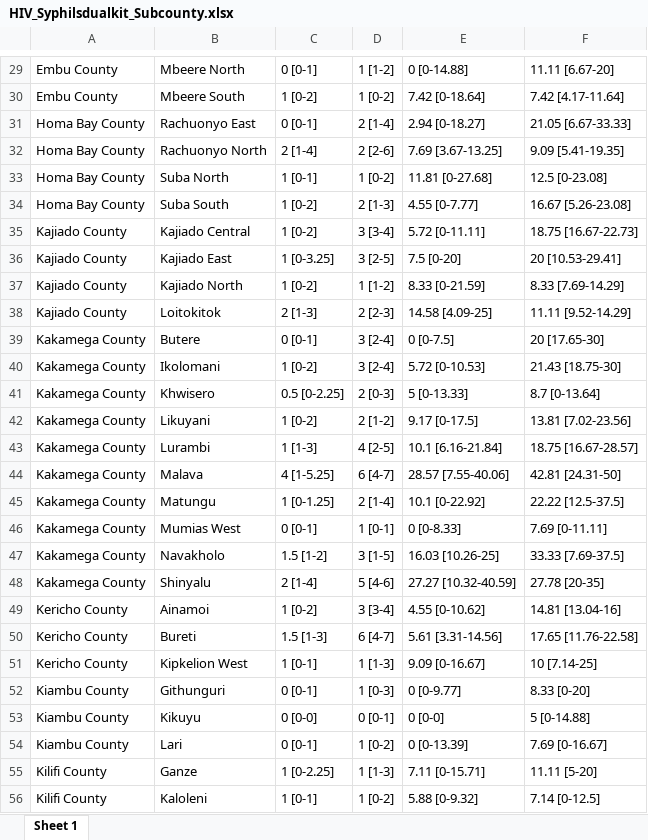
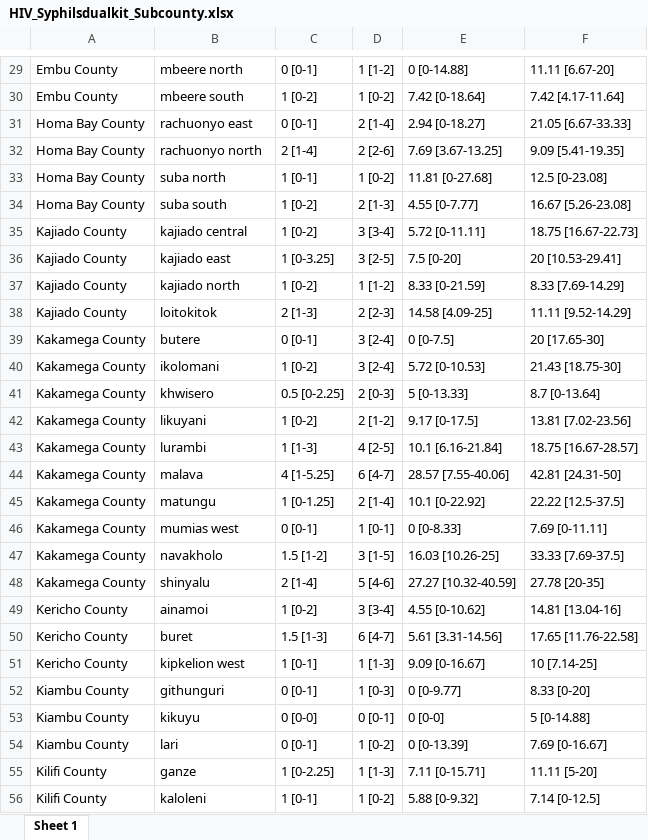
Before and after one commit to fodiwuor/CEMA_WORKAnalysis, an Excel workbook: Funding_impactAnalysis/data/HIV_Syphilsdualkit_Subcounty.xlsx, sheet Sheet 1, drawn as a sheet; only a part is shown, gaps mark what is left out; values as stored, in another font and other column widths than the file's, no borders; the diff covers the shown part only; the diff names each change by its address in the sheet, - before the commit and + after, or states it on an @@ line.

```diff
--- a/Funding_impactAnalysis/data/HIV_Syphilsdualkit_Subcounty.xlsx (sheet Sheet 1)
+++ b/Funding_impactAnalysis/data/HIV_Syphilsdualkit_Subcounty.xlsx (sheet Sheet 1)
-B29: Mbeere North
+B29: mbeere north
-B30: Mbeere South
+B30: mbeere south
-B31: Rachuonyo East
+B31: rachuonyo east
-B32: Rachuonyo North
+B32: rachuonyo north
-B33: Suba North
+B33: suba north
-B34: Suba South
+B34: suba south
-B35: Kajiado Central
+B35: kajiado central
-B36: Kajiado East
+B36: kajiado east
-B37: Kajiado North
+B37: kajiado north
-B38: Loitokitok
+B38: loitokitok
-B39: Butere
+B39: butere
-B40: Ikolomani
+B40: ikolomani
-B41: Khwisero
+B41: khwisero
-B42: Likuyani
+B42: likuyani
-B43: Lurambi
+B43: lurambi
-B44: Malava
+B44: malava
-B45: Matungu
+B45: matungu
-B46: Mumias West
+B46: mumias west
-B47: Navakholo
+B47: navakholo
-B48: Shinyalu
+B48: shinyalu
-B49: Ainamoi
+B49: ainamoi
-B50: Bureti
+B50: buret
-B51: Kipkelion West
+B51: kipkelion west
-B52: Githunguri
+B52: githunguri
-B53: Kikuyu
+B53: kikuyu
-B54: Lari
+B54: lari
-B55: Ganze
+B55: ganze
-B56: Kaloleni
+B56: kaloleni
```
Also changed, not shown: 157 edited cells elsewhere in this sheet.
